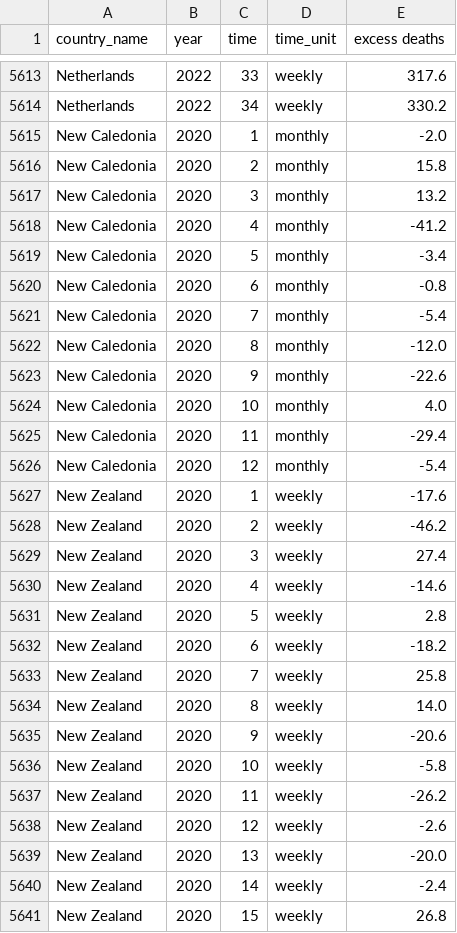
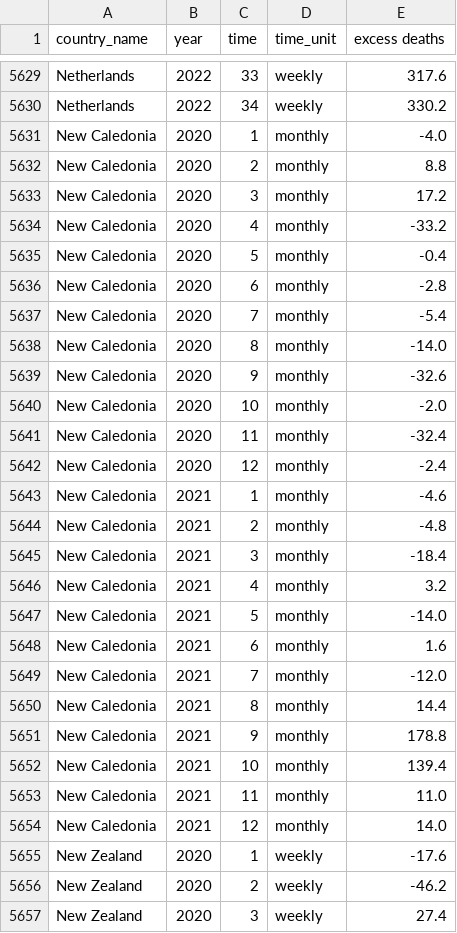
Before and after one commit to dkobak/excess-mortality, a CSV file: excess-mortality-timeseries.csv, drawn as a sheet; only a part is shown, gaps mark what is left out; the shorter side is filled out with more unchanged rows; the diff covers the shown part only.

Commit message:
WMD data update

```diff
--- a/excess-mortality-timeseries.csv
+++ b/excess-mortality-timeseries.csv
@@ -5614,14 +5630,26 @@ Netherlands,2022,33,weekly,317.6
 Netherlands,2022,34,weekly,330.2
-New Caledonia,2020,1,monthly,-2.0
-New Caledonia,2020,2,monthly,15.8
-New Caledonia,2020,3,monthly,13.2
-New Caledonia,2020,4,monthly,-41.2
-New Caledonia,2020,5,monthly,-3.4
-New Caledonia,2020,6,monthly,-0.8
+New Caledonia,2020,1,monthly,-4.0
+New Caledonia,2020,2,monthly,8.8
+New Caledonia,2020,3,monthly,17.2
+New Caledonia,2020,4,monthly,-33.2
+New Caledonia,2020,5,monthly,-0.4
+New Caledonia,2020,6,monthly,-2.8
 New Caledonia,2020,7,monthly,-5.4
-New Caledonia,2020,8,monthly,-12.0
-New Caledonia,2020,9,monthly,-22.6
-New Caledonia,2020,10,monthly,4.0
-New Caledonia,2020,11,monthly,-29.4
-New Caledonia,2020,12,monthly,-5.4
+New Caledonia,2020,8,monthly,-14.0
+New Caledonia,2020,9,monthly,-32.6
+New Caledonia,2020,10,monthly,-2.0
+New Caledonia,2020,11,monthly,-32.4
+New Caledonia,2020,12,monthly,-2.4
+New Caledonia,2021,1,monthly,-4.6
+New Caledonia,2021,2,monthly,-4.8
+New Caledonia,2021,3,monthly,-18.4
+New Caledonia,2021,4,monthly,3.2
+New Caledonia,2021,5,monthly,-14.0
+New Caledonia,2021,6,monthly,1.6
+New Caledonia,2021,7,monthly,-12.0
+New Caledonia,2021,8,monthly,14.4
+New Caledonia,2021,9,monthly,178.8
+New Caledonia,2021,10,monthly,139.4
+New Caledonia,2021,11,monthly,11.0
+New Caledonia,2021,12,monthly,14.0
 New Zealand,2020,1,weekly,-17.6
```
Also changed, not shown: 17 added rows and 18 edited cells elsewhere in this file, excess-mortality-2020.csv, excess-mortality-jan2020-dec2021.csv, 32 other files.
